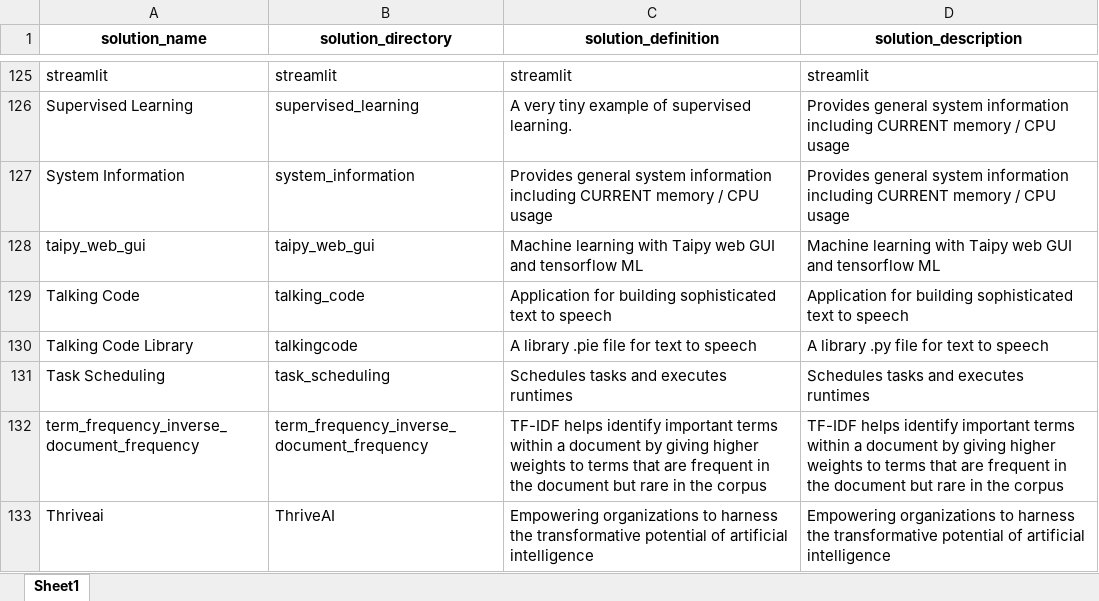
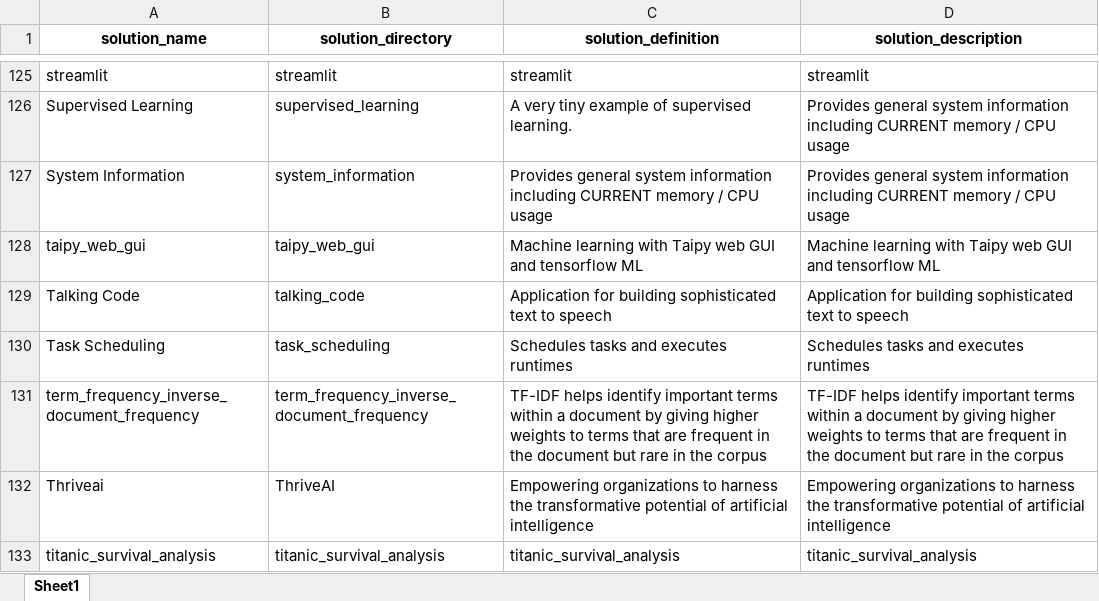
Before and after one commit to JoeEberle/solution_registry, an Excel workbook: solution_registry.xlsx, sheet Sheet1, drawn as a sheet; only a part is shown, gaps mark what is left out; the shorter side is filled out with more unchanged rows; values as stored, in another font and other column widths than the file's, no borders; the diff names each change by its address in the sheet, - before the commit and + after, or states it on an @@ line.

Commit message:
Automated 2025-05-15 commit

```diff
--- a/solution_registry.xlsx (sheet Sheet1)
+++ b/solution_registry.xlsx (sheet Sheet1)
-row 130: Talking Code Library | talkingcode | A library .pie file for text to speech | A library .py file for text to speech
```
